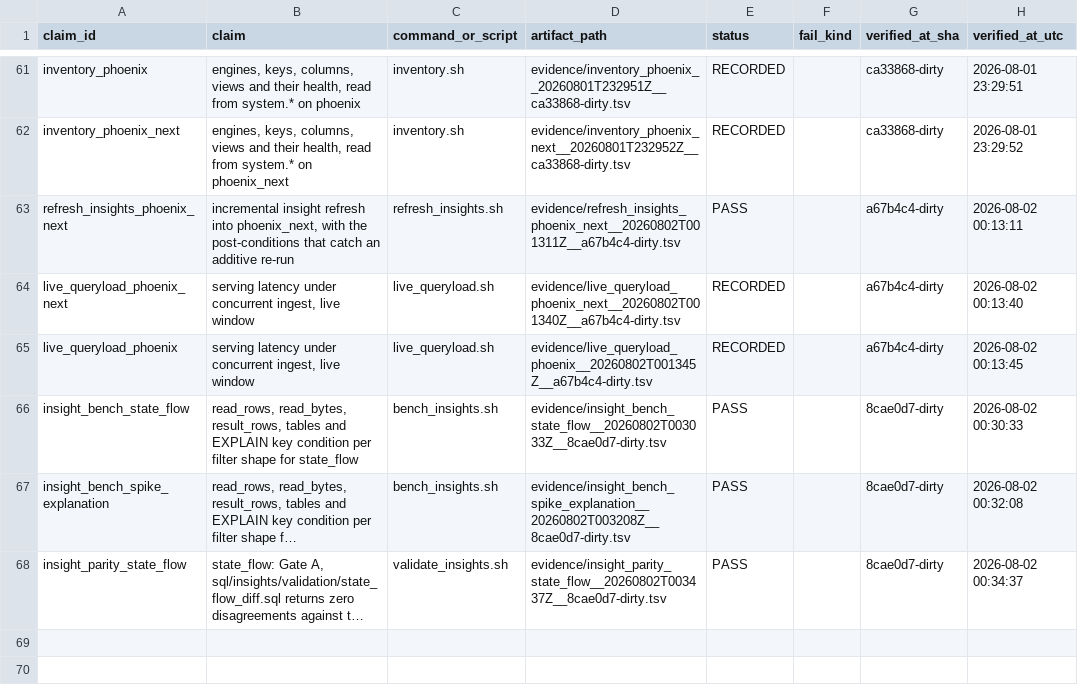
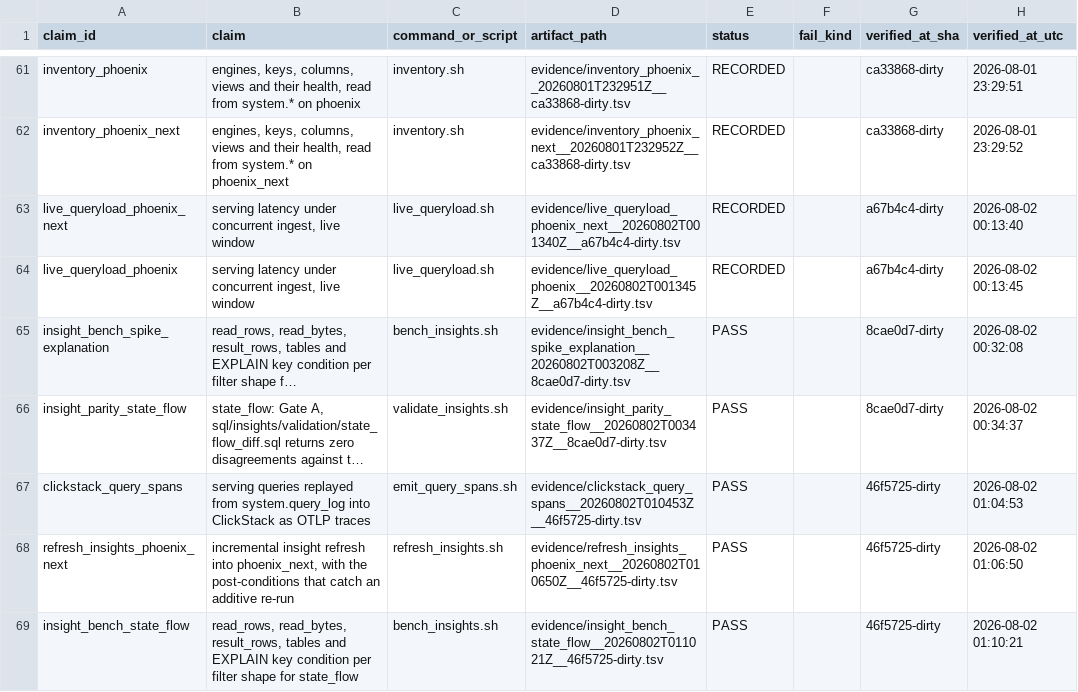
Before and after one commit to DynamiteC/phoenix-concurrency, a TSV file: evidence/LEDGER.tsv, drawn as a sheet; only a part is shown, gaps mark what is left out; long unchanged cells end in …; removed rows and columns are numbered as before the commit, all else as after; the diff names each change by its address in the sheet, - before the commit and + after, or states it on an @@ line.

Commit message:
feat(ingest): real telemetry into ClickStack, and every v2 view with data behind it
THREE THINGS WERE EMPTY and each looked like a working feature from the outside.

otel_traces held zero rows. The collector was shipping only its own self-telemetry, so
HyperDX could show that ClickStack was running and nothing about what this project does,
which is the definition of the superficial integration the problem statement says will not
count. emit_query_spans.sh replays system.query_log into OTLP traces: one trace per
initial_query_id, one span per query, carrying read_rows, read_bytes, result_rows and memory
as the SERVER measured them rather than as a client guessed. 1,500 spans shipped and read
back at an 86.4ms average. Not synthetic traffic: real measurements re-shaped as spans.

The collector wants the team's ingestion key or it answers 401, which reads as a network
problem rather than an authorisation one, which is how an empty otel_traces gets mistaken
for a quiet pipeline. The key is generated per team, so it is read back through the API
using the same login /clickstack uses.

concurrency_spike_events held two synthetic rows. The classifier was excluded from
refresh_insights.sh because it needs a content_id and a version that the pipeline loop does
not bind. That is still true, so the refresh now picks candidates itself: content whose curve
peaks over a floor for long enough that "did this hold" is a real question. 2 rows became 27
across 25 real content ids, 20 short_lived and 6 healthy_sustained.

user_content_transitions had nothing after the frozen corpus, and could never have had
anything. live_producer.sh namespaced every user id by stream index, so one person could
only ever be seen on one piece of content and a content switch was impossible by
construction. One user in eleven now crosses streams.

Also raises state_flow.sql's read budget from 4.2M to 9M rows. The table itself passed 2.21M
today, so the console's "everything derived" range failed on the honest query rather than on
a runaway one, and a guard that fires on the honest query teaches a reader to raise it
without looking. Still a ceiling: a one-day window measures 576,093.

All ten v2 views now return rows over the full range.

```diff
--- a/evidence/LEDGER.tsv
+++ b/evidence/LEDGER.tsv
-row 63: refresh_insights_phoenix_next | incremental insight refresh into phoenix_next, with the post-conditions that catch an additive re-run | refresh_insights.sh | evidence/refresh_insights_phoenix_next__20260802T001311Z__a67b4c4-dirty.tsv | PASS |  | a67b4c4-dirty | 2026-08-02 00:13:11
-row 66: insight_bench_state_flow | read_rows, read_bytes, result_rows, tables and EXPLAIN key condition per filter shape for state_flow | bench_insights.sh | evidence/insight_bench_state_flow__20260802T003033Z__8cae0d7-dirty.tsv | PASS |  | 8cae0d7-dirty | 2026-08-02 00:30:33
+row 67: clickstack_query_spans | serving queries replayed from system.query_log into ClickStack as OTLP traces | emit_query_spans.sh | evidence/clickstack_query_spans__20260802T010453Z__46f5725-dirty.tsv | PASS |  | 46f5725-dirty | 2026-08-02 01:04:53
+row 68: refresh_insights_phoenix_next | incremental insight refresh into phoenix_next, with the post-conditions that catch an additive re-run | refresh_insights.sh | evidence/refresh_insights_phoenix_next__20260802T010650Z__46f5725-dirty.tsv | PASS |  | 46f5725-dirty | 2026-08-02 01:06:50
+row 69: insight_bench_state_flow | read_rows, read_bytes, result_rows, tables and EXPLAIN key condition per filter shape for state_flow | bench_insights.sh | evidence/insight_bench_state_flow__20260802T011021Z__46f5725-dirty.tsv | PASS |  | 46f5725-dirty | 2026-08-02 01:10:21
```
Also changed, not shown: 5 other files.
